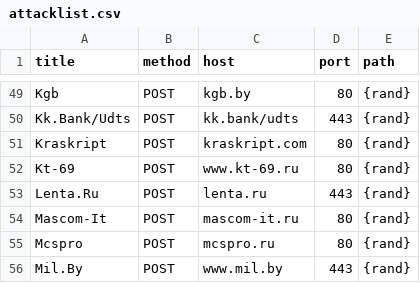
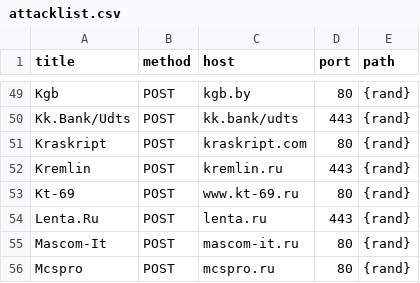
Before and after one commit to stopwarnow/stopwarnow.github.io, a CSV file: attacklist.csv, drawn as a sheet; only a part is shown, gaps mark what is left out; the shorter side is filled out with more unchanged rows.

Commit message:
+Kremlin.ru.

```diff
--- a/attacklist.csv
+++ b/attacklist.csv
@@ -51,2 +51,3 @@ Kk.Bank/Udts,POST,kk.bank/udts,443,{rand}
 Kraskript,POST,kraskript.com,80,{rand}
+Kremlin,POST,kremlin.ru,443,{rand}
 Kt-69,POST,www.kt-69.ru,80,{rand}
```
